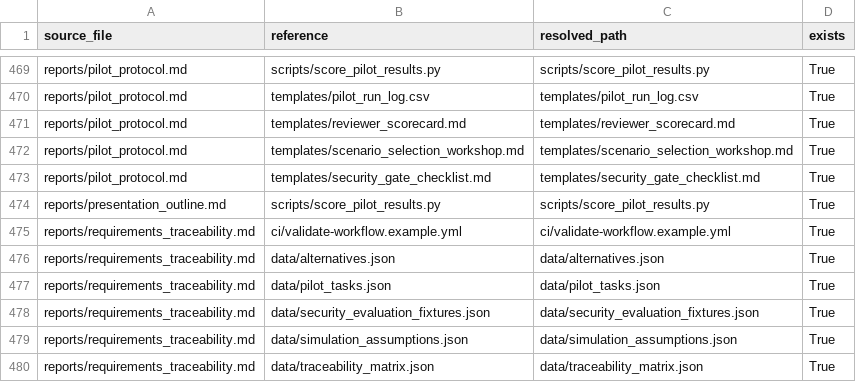
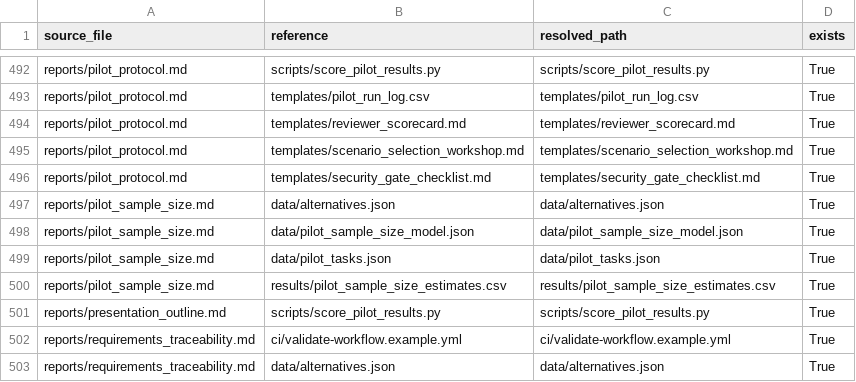
Before and after one commit to gvillarroel/sdlc, a CSV file: results/local_artifact_reference_check.csv, drawn as a sheet; only a part is shown, gaps mark what is left out; the shorter side is filled out with more unchanged rows; the diff covers the shown part only; the diff names each change by its address in the sheet, - before the commit and + after, or states it on an @@ line.

Commit message:
Add pilot sample size simulation

```diff
--- a/results/local_artifact_reference_check.csv
+++ b/results/local_artifact_reference_check.csv
+row 497: reports/pilot_sample_size.md | data/alternatives.json | data/alternatives.json | True
+row 498: reports/pilot_sample_size.md | data/pilot_sample_size_model.json | data/pilot_sample_size_model.json | True
+row 499: reports/pilot_sample_size.md | data/pilot_tasks.json | data/pilot_tasks.json | True
+row 500: reports/pilot_sample_size.md | results/pilot_sample_size_estimates.csv | results/pilot_sample_size_estimates.csv | True
```
Also changed, not shown: 27 added rows elsewhere in this file, results/artifact_manifest.csv, results/csv_schema_check.csv, 26 other files.
